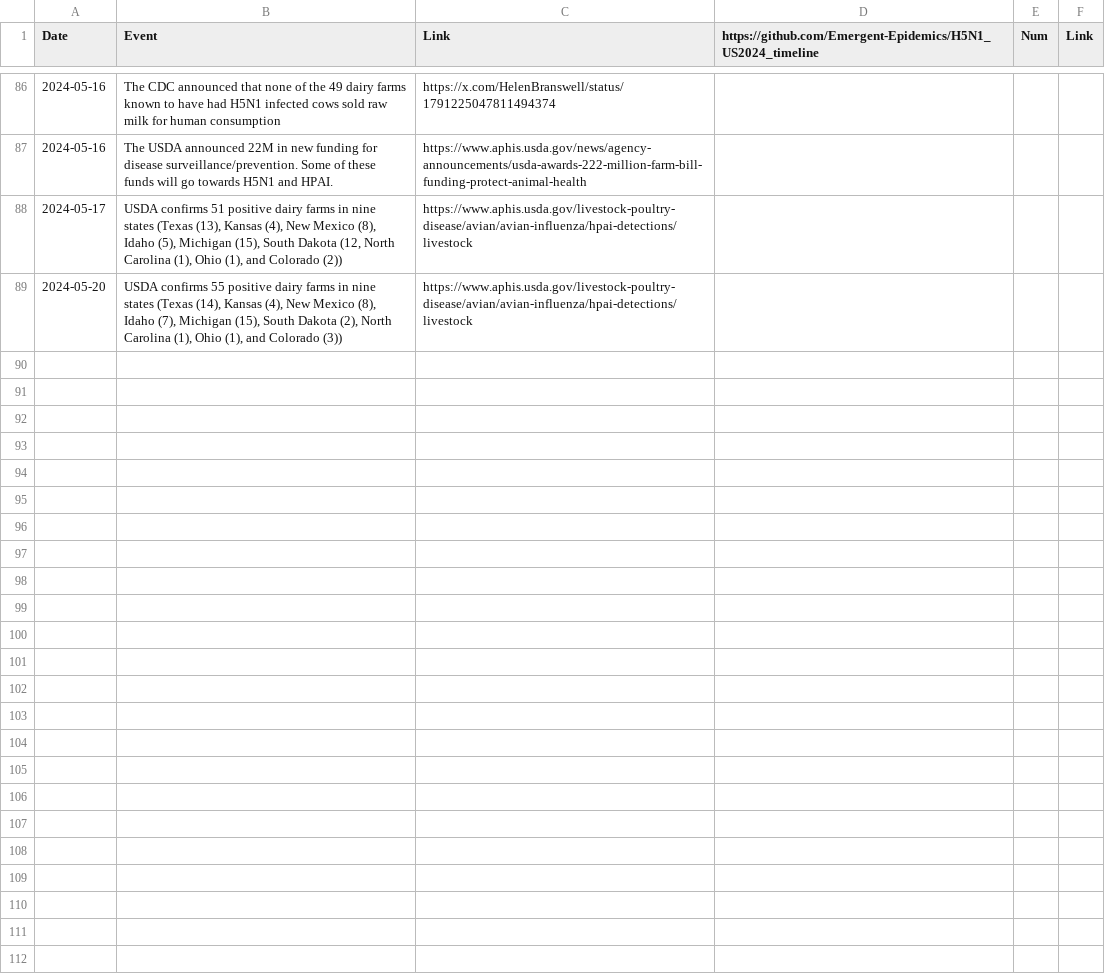
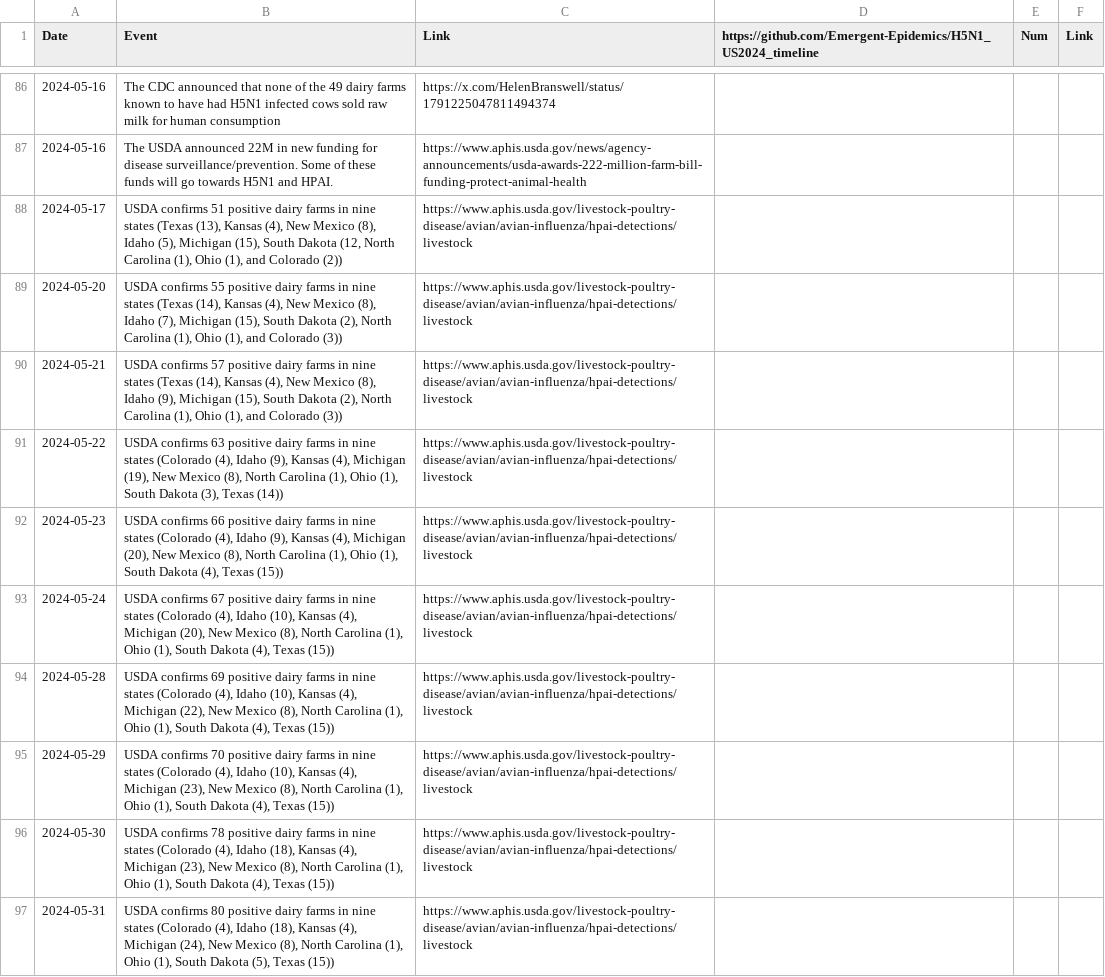
Before and after one commit to Emergent-Epidemics/H5N1_US2024_timeline, a CSV file: Timeline Data/H5N1 US Timeline 2024.csv, drawn as a sheet; only a part is shown, gaps mark what is left out; the diff names each change by its address in the sheet, - before the commit and + after, or states it on an @@ line.

Commit message:
adding usda cattle farm data through May 31st 2024 and re-order state order alphabetically startingwith data on May 22nd 2024

```diff
--- a/Timeline Data/H5N1 US Timeline 2024.csv
+++ b/Timeline Data/H5N1 US Timeline 2024.csv
+row 90: 2024-05-21 | USDA confirms 57 positive dairy farms in nine states (Texas (14), Kansas (4), New Mexico (8), Idaho (9), Michigan (15), South Dakota (2), North Carolina (1), Ohio (1), and Colorado (3)) | https://www.aphis.usda.gov/livestock-poultry-disease/avian/avian-influenza/hpai-detections/livestock
+row 91: 2024-05-22 | USDA confirms 63 positive dairy farms in nine states (Colorado (4), Idaho (9), Kansas (4), Michigan (19), New Mexico (8), North Carolina (1), Ohio (1), South Dakota (3), Texas (14)) | https://www.aphis.usda.gov/livestock-poultry-disease/avian/avian-influenza/hpai-detections/livestock
+row 92: 2024-05-23 | USDA confirms 66 positive dairy farms in nine states (Colorado (4), Idaho (9), Kansas (4), Michigan (20), New Mexico (8), North Carolina (1), Ohio (1), South Dakota (4), Texas (15)) | https://www.aphis.usda.gov/livestock-poultry-disease/avian/avian-influenza/hpai-detections/livestock
+row 93: 2024-05-24 | USDA confirms 67 positive dairy farms in nine states (Colorado (4), Idaho (10), Kansas (4), Michigan (20), New Mexico (8), North Carolina (1), Ohio (1), South Dakota (4), Texas (15)) | https://www.aphis.usda.gov/livestock-poultry-disease/avian/avian-influenza/hpai-detections/livestock
+row 94: 2024-05-28 | USDA confirms 69 positive dairy farms in nine states (Colorado (4), Idaho (10), Kansas (4), Michigan (22), New Mexico (8), North Carolina (1), Ohio (1), South Dakota (4), Texas (15)) | https://www.aphis.usda.gov/livestock-poultry-disease/avian/avian-influenza/hpai-detections/livestock
+row 95: 2024-05-29 | USDA confirms 70 positive dairy farms in nine states (Colorado (4), Idaho (10), Kansas (4), Michigan (23), New Mexico (8), North Carolina (1), Ohio (1), South Dakota (4), Texas (15)) | https://www.aphis.usda.gov/livestock-poultry-disease/avian/avian-influenza/hpai-detections/livestock
+row 96: 2024-05-30 | USDA confirms 78 positive dairy farms in nine states (Colorado (4), Idaho (18), Kansas (4), Michigan (23), New Mexico (8), North Carolina (1), Ohio (1), South Dakota (4), Texas (15)) | https://www.aphis.usda.gov/livestock-poultry-disease/avian/avian-influenza/hpai-detections/livestock
+row 97: 2024-05-31 | USDA confirms 80 positive dairy farms in nine states (Colorado (4), Idaho (18), Kansas (4), Michigan (24), New Mexico (8), North Carolina (1), Ohio (1), South Dakota (5), Texas (15)) | https://www.aphis.usda.gov/livestock-poultry-disease/avian/avian-influenza/hpai-detections/livestock
```
